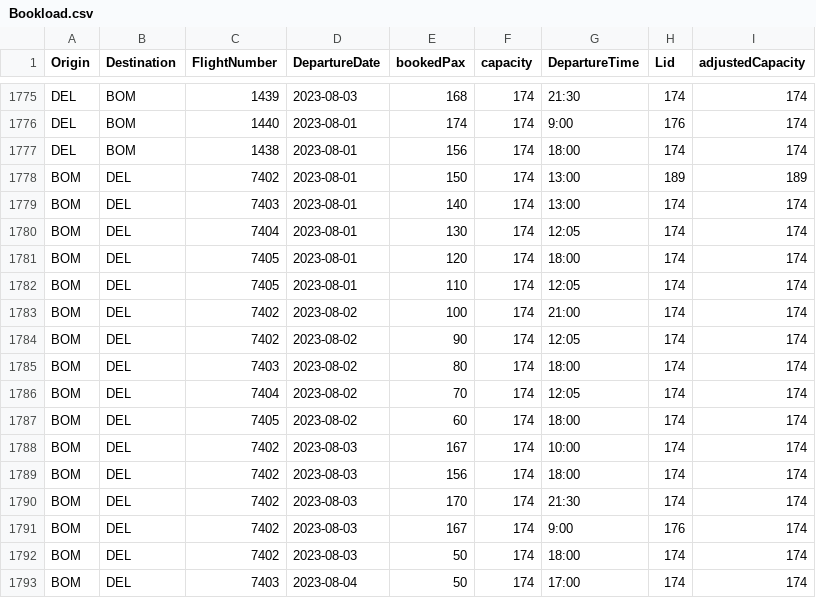
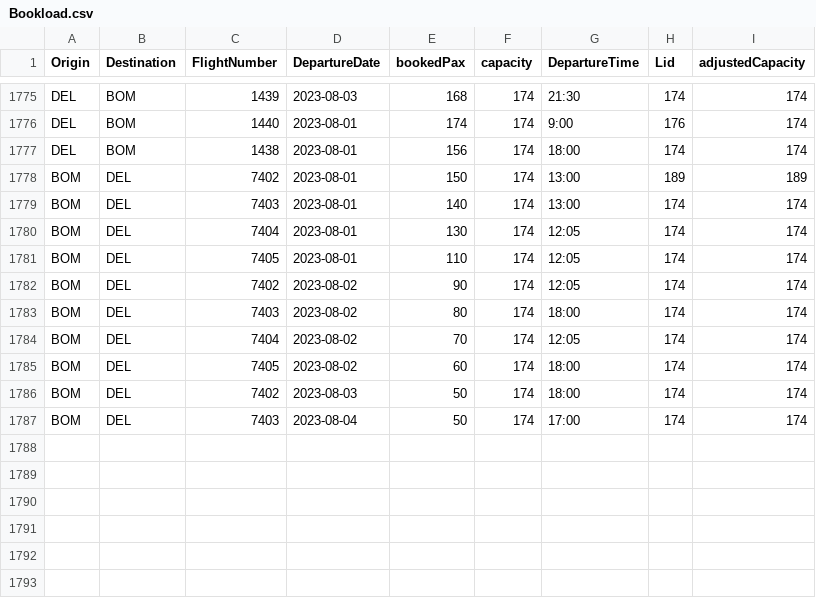
Before and after one commit to vivekbolla123/rm-allocation-serverless-funcs, a CSV file: QPDynamicAllocation/params/data/Bookload.csv, drawn as a sheet; only a part is shown, gaps mark what is left out; the diff names each change by its address in the sheet, - before the commit and + after, or states it on an @@ line.

```diff
--- a/QPDynamicAllocation/params/data/Bookload.csv
+++ b/QPDynamicAllocation/params/data/Bookload.csv
-row 1781: BOM | DEL | 7405 | 2023-08-01 | 120 | 174 | 18:00 | 174 | 174
-row 1783: BOM | DEL | 7402 | 2023-08-02 | 100 | 174 | 21:00 | 174 | 174
-row 1788: BOM | DEL | 7402 | 2023-08-03 | 167 | 174 | 10:00 | 174 | 174
-row 1789: BOM | DEL | 7402 | 2023-08-03 | 156 | 174 | 18:00 | 174 | 174
-row 1790: BOM | DEL | 7402 | 2023-08-03 | 170 | 174 | 21:30 | 174 | 174
-row 1791: BOM | DEL | 7402 | 2023-08-03 | 167 | 174 | 9:00 | 176 | 174
```
Also changed, not shown: QPDynamicAllocation/params/data/MarketList.csv, QPDynamicAllocation/params/data/booking_fare_data.csv, 3 other files.
